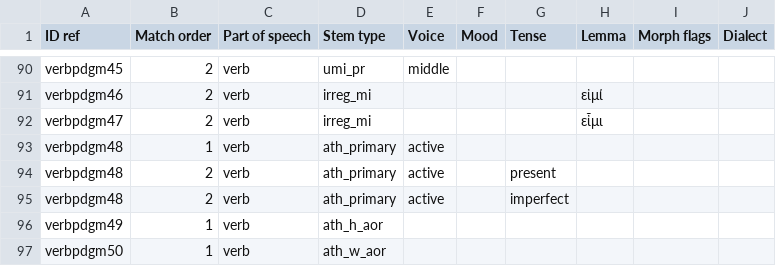
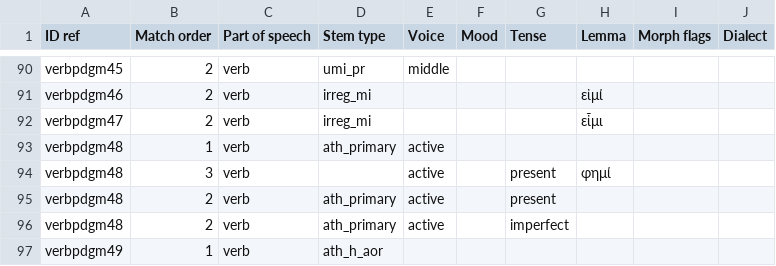
Before and after one commit to alpheios-project/inflection-tables, a CSV file: lib/lang/greek/data/verb/paradigm/rules.csv, drawn as a sheet; only a part is shown, gaps mark what is left out; the shorter side is filled out with more unchanged rows; the diff names each change by its address in the sheet, - before the commit and + after, or states it on an @@ line.

Commit message:
additional fix for #220 add rule for matching on lemma for table #48 plus clean up empty colums

```diff
--- a/lib/lang/greek/data/verb/paradigm/rules.csv
+++ b/lib/lang/greek/data/verb/paradigm/rules.csv
+row 94: verbpdgm48 | 3 | verb |  | active |  | present | φημί
```
Also changed, not shown: 4 other files.
